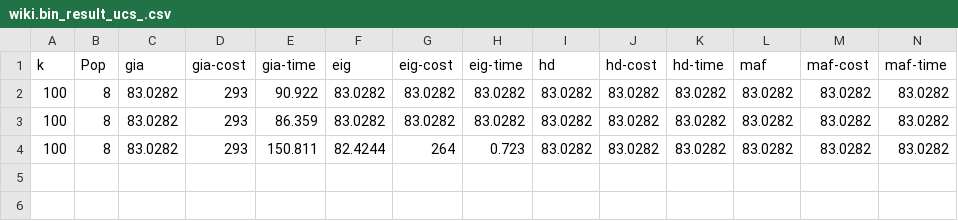
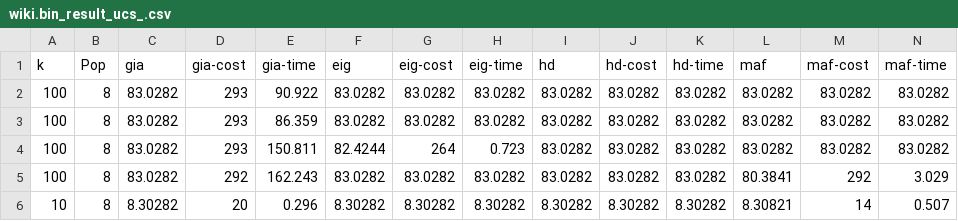
Before and after one commit to BellaHa/DeadCommunity, a CSV file: results/wiki.bin_result_ucs_.csv, drawn as a sheet; only a part is shown; rows hold the shown columns only; the diff names each change by its address in the sheet, - before the commit and + after, or states it on an @@ line.

```diff
--- a/results/wiki.bin_result_ucs_.csv
+++ b/results/wiki.bin_result_ucs_.csv
+row 5: 100 | 8 | 83.0282 | 292 | 162.243 | 83.0282 | 83.0282 | 83.0282 | 83.0282 | 83.0282 | 83.0282 | 80.3841 | 292 | 3.029
+row 6: 10 | 8 | 8.30282 | 20 | 0.296 | 8.30282 | 8.30282 | 8.30282 | 8.30282 | 8.30282 | 8.30282 | 8.30821 | 14 | 0.507
```
Also changed, not shown: results/facebook.bin_result_ucs_.csv, 5 other files.
